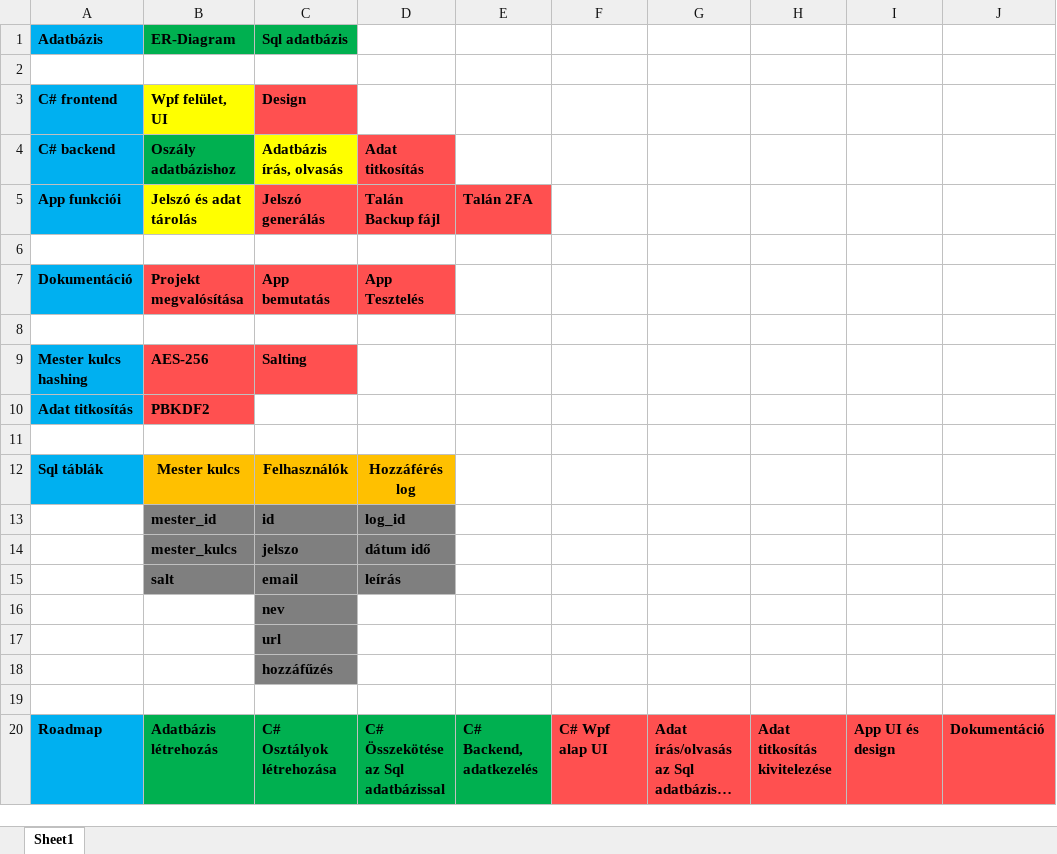
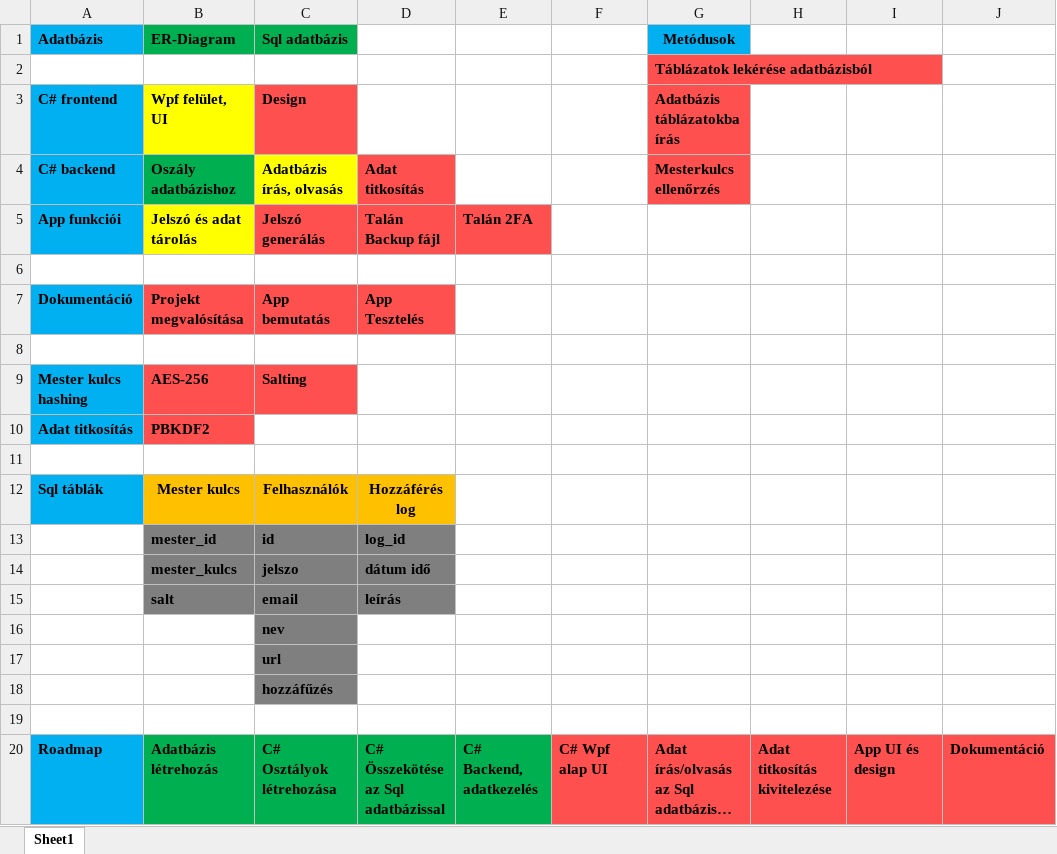
Before and after one commit to yAn2049/Aliasly-Password-Manager, an Excel workbook: Documents/Excel_plan.xlsx, sheet Sheet1, drawn as a sheet; only a part is shown; long unchanged cells end in …; values as stored, in another font and other column widths than the file's, no borders; the diff names each change by its address in the sheet, - before the commit and + after, or states it on an @@ line.

Commit message:
Adatbázis és C#
Adatbázis módosítás és C# UI fejlődés

```diff
--- a/Documents/Excel_plan.xlsx (sheet Sheet1)
+++ b/Documents/Excel_plan.xlsx (sheet Sheet1)
-G1: (empty)
+G1: Metódusok
-G1 fill: none
+G1 fill: #00B0F0
-G2 (Metódusok): (empty)
+G2 (Metódusok): Táblázatok lekérése adatbázisból
-G2:G4 fill: none
+G2:G4 fill: #FF5050
-G3 (Metódusok): (empty)
+G3 (Metódusok): Adatbázis táblázatokba írás
-G4 (Metódusok): (empty)
+G4 (Metódusok): Mesterkulcs ellenőrzés
```
Also changed, not shown: 44 other files.
